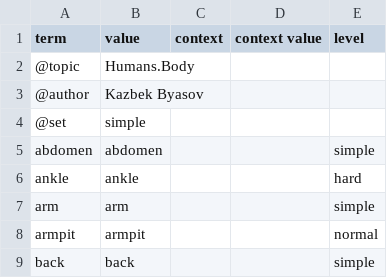
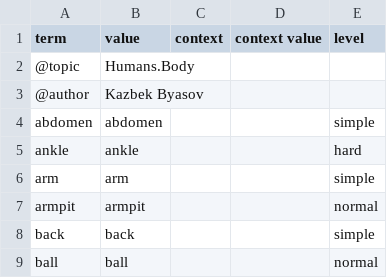
Before and after one commit to nmb10/sorat_translations, a CSV file: main/en/human_body_en.csv, drawn as a sheet; only a part is shown; the shorter side is filled out with more unchanged rows.

```diff
--- a/main/en/human_body_en.csv
+++ b/main/en/human_body_en.csv
@@ -3,3 +3,2 @@ term,value,context,context value,level
 @author,Kazbek Byasov,,,
-@set,simple,,,
 abdomen,abdomen,,,simple
```
Also changed, not shown: main/dig/human_body_dig.csv.
